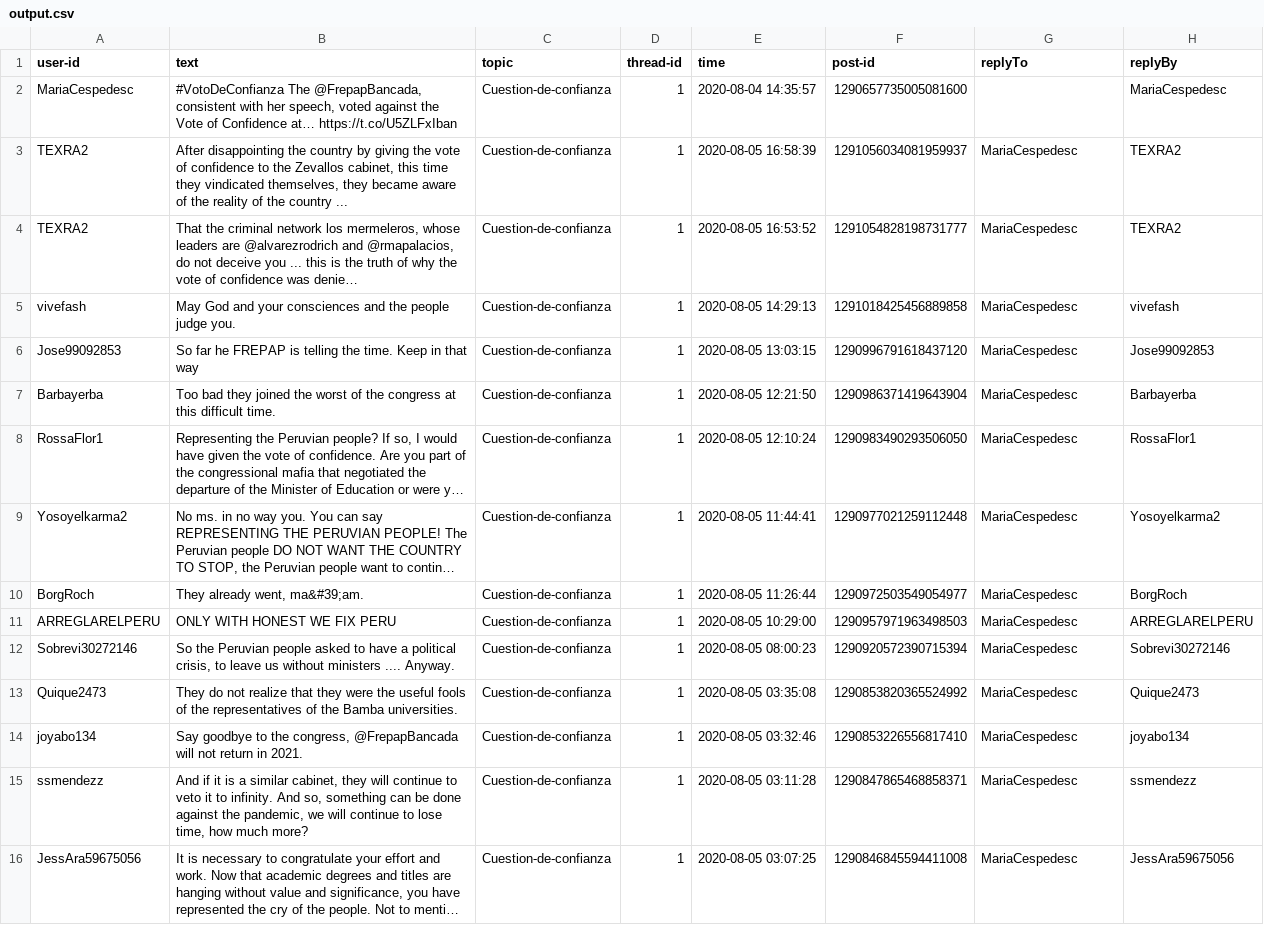
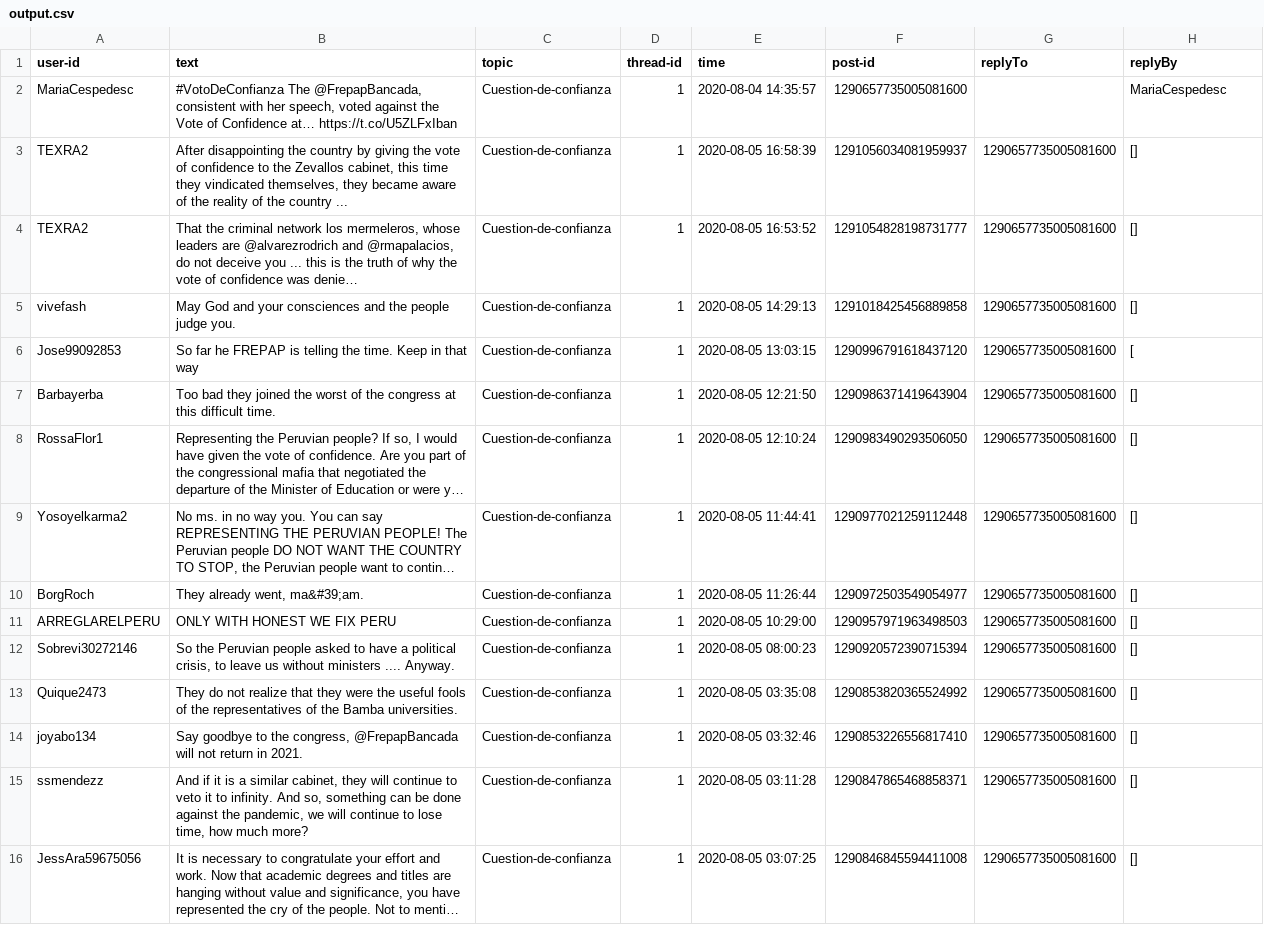
Before and after one commit to JCarlosSL/discussion_opinion_analysis, a CSV file: generate-data/thread1/output.csv, drawn as a sheet; only a part is shown; long unchanged cells end in …; the diff covers the shown part only; the diff names each change by its address in the sheet, - before the commit and + after, or states it on an @@ line.

Commit message:
thread 1

```diff
--- a/generate-data/thread1/output.csv
+++ b/generate-data/thread1/output.csv
-G3:G16 (replyTo): MariaCespedesc
+G3:G16 (replyTo): 1290657735005081600
-H3:H4 (replyBy): TEXRA2
+H3:H4 (replyBy): []
-H5 (replyBy): vivefash
+H5 (replyBy): []
-H6 (replyBy): Jose99092853
+H6 (replyBy): [
-H7 (replyBy): Barbayerba
+H7 (replyBy): []
-H8 (replyBy): RossaFlor1
+H8 (replyBy): []
-H9 (replyBy): Yosoyelkarma2
+H9 (replyBy): []
-H10 (replyBy): BorgRoch
+H10 (replyBy): []
-H11 (replyBy): ARREGLARELPERU
+H11 (replyBy): []
-H12 (replyBy): Sobrevi30272146
+H12 (replyBy): []
-H13 (replyBy): Quique2473
+H13 (replyBy): []
-H14 (replyBy): joyabo134
+H14 (replyBy): []
-H15 (replyBy): ssmendezz
+H15 (replyBy): []
-H16 (replyBy): JessAra59675056
+H16 (replyBy): []
```
Also changed, not shown: 109 edited cells elsewhere in this file.
